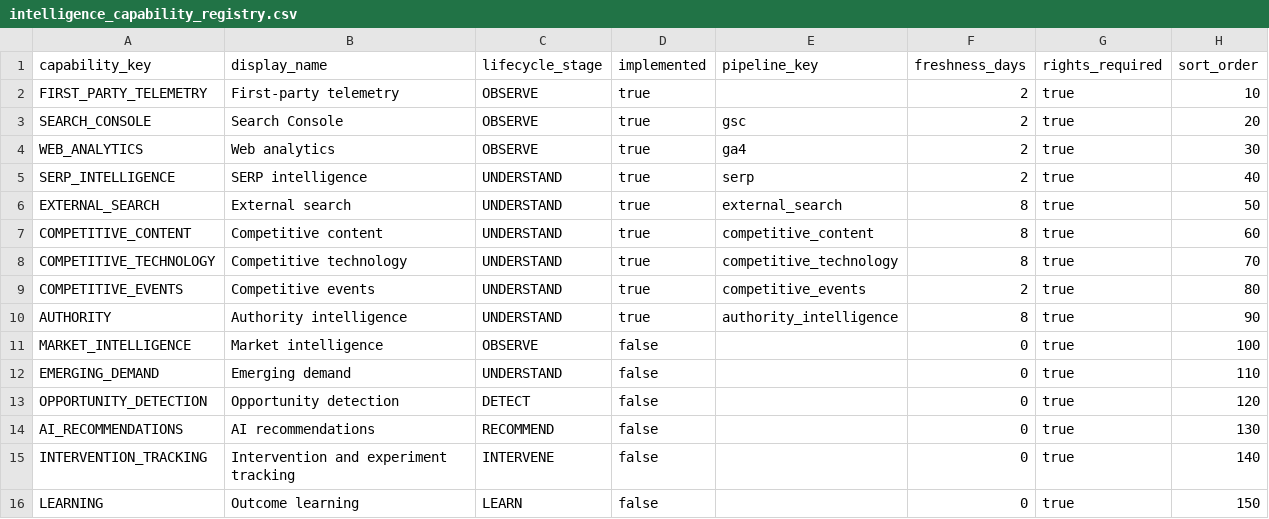
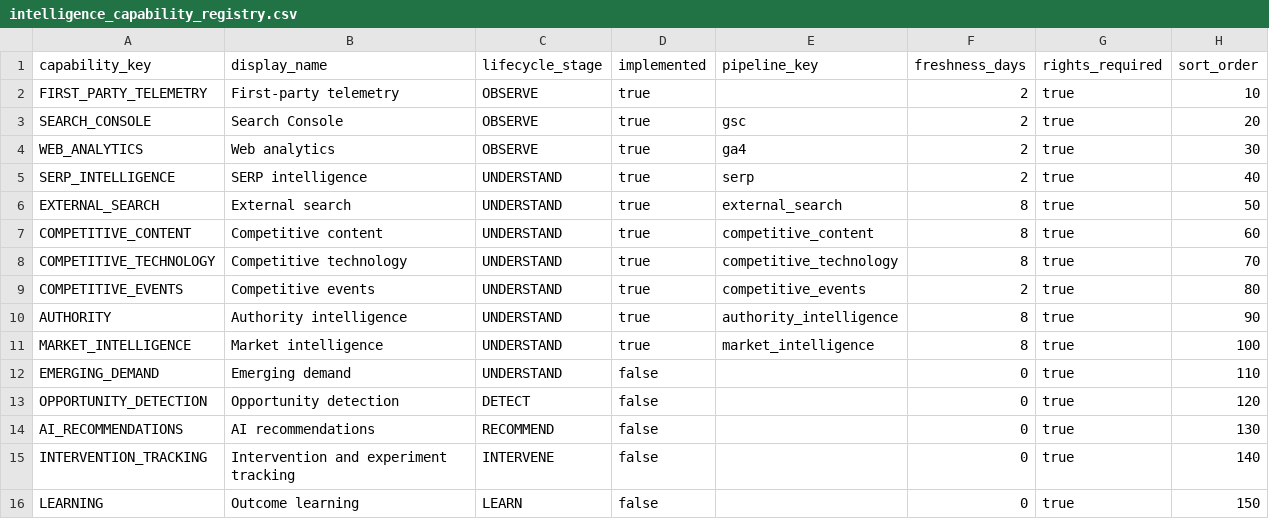
Before and after one commit to plindsey0/GIS, a CSV file: analytics/seeds/intelligence_capability_registry.csv, drawn as a sheet.

Commit message:
Implement Epic 11 market intelligence

```diff
--- a/analytics/seeds/intelligence_capability_registry.csv
+++ b/analytics/seeds/intelligence_capability_registry.csv
@@ -10,3 +10,3 @@ COMPETITIVE_EVENTS,Competitive events,UNDERSTAND,true,competitive_events,2,true,
 AUTHORITY,Authority intelligence,UNDERSTAND,true,authority_intelligence,8,true,90
-MARKET_INTELLIGENCE,Market intelligence,OBSERVE,false,,0,true,100
+MARKET_INTELLIGENCE,Market intelligence,UNDERSTAND,true,market_intelligence,8,true,100
 EMERGING_DEMAND,Emerging demand,UNDERSTAND,false,,0,true,110
```
Also changed, not shown: 39 other files.
